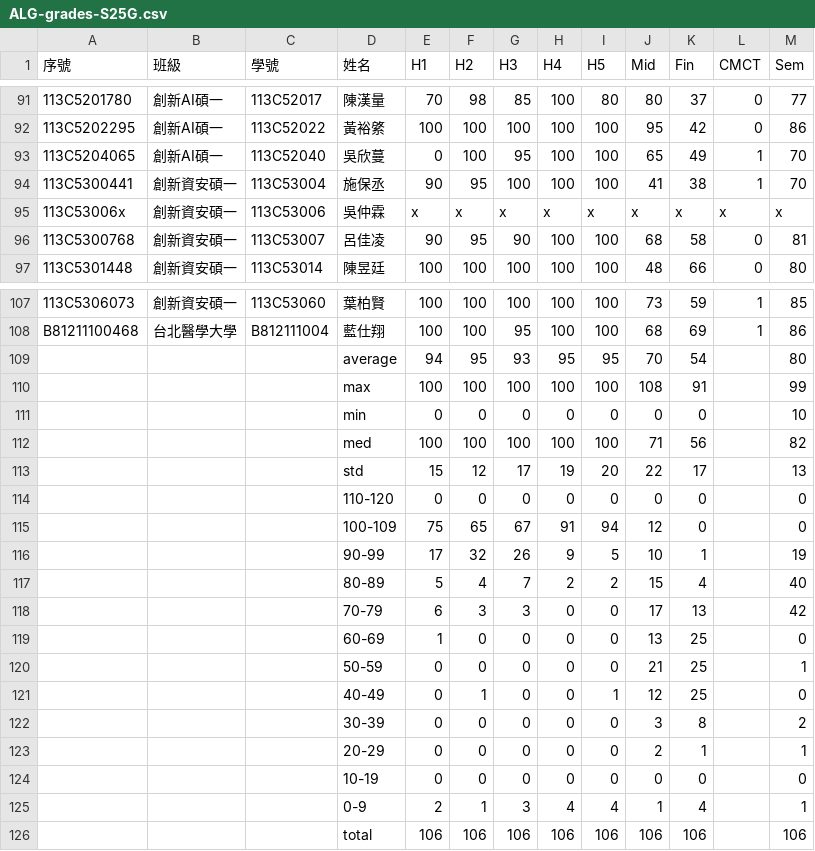
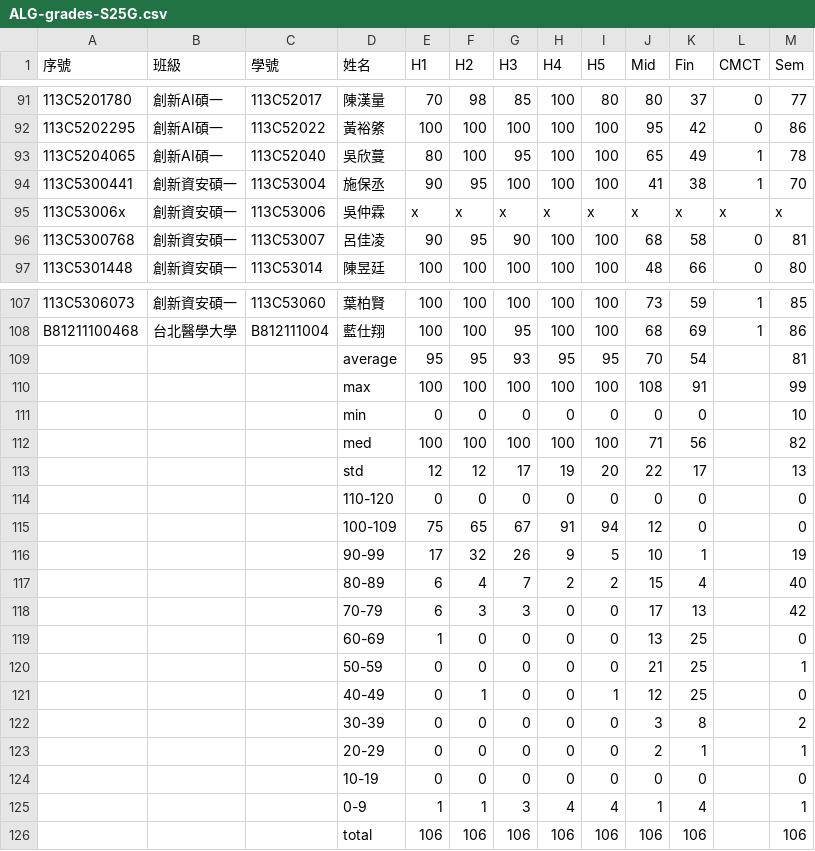
Before and after one commit to eggcm/ALG-grades-S25, a CSV file: ALG-grades-S25G.csv, drawn as a sheet; only a part is shown, gaps mark what is left out.

Commit message:
Add files via upload

```diff
--- a/ALG-grades-S25G.csv
+++ b/ALG-grades-S25G.csv
@@ -92,3 +92,3 @@
 113C5202295,創新AI碩一,113C52022,黃裕綮,100,100,100,100,100,95,42,0,86
-113C5204065,創新AI碩一,113C52040,吳欣蔓,0,100,95,100,100,65,49,1,70
+113C5204065,創新AI碩一,113C52040,吳欣蔓,80,100,95,100,100,65,49,1,78
 113C5300441,創新資安碩一,113C53004,施保丞,90,95,100,100,100,41,38,1,70
@@ -108,3 +108,3 @@
 B81211100468,台北醫學大學,B812111004,藍仕翔,100,100,95,100,100,68,69,1,86
-,,,average,94 ,95 ,93 ,95 ,95 ,70 ,54 ,,80
+,,,average,95 ,95 ,93 ,95 ,95 ,70 ,54 ,,81
 ,,,max,100 ,100 ,100 ,100 ,100 ,108 ,91 ,,99
@@ -112,3 +112,3 @@ B81211100468,台北醫學大學,B812111004,藍仕翔,100,100,95,100,100,68,69,1,
 ,,,med,100 ,100 ,100 ,100 ,100 ,71 ,56 ,,82
-,,,std,15 ,12 ,17 ,19 ,20 ,22 ,17 ,,13
+,,,std,12 ,12 ,17 ,19 ,20 ,22 ,17 ,,13
 ,,,110-120,0 ,0 ,0 ,0 ,0 ,0 ,0 ,,0
@@ -116,3 +116,3 @@ B81211100468,台北醫學大學,B812111004,藍仕翔,100,100,95,100,100,68,69,1,
 ,,,90-99,17 ,32 ,26 ,9 ,5 ,10 ,1 ,,19
-,,,80-89,5 ,4 ,7 ,2 ,2 ,15 ,4 ,,40
+,,,80-89,6 ,4 ,7 ,2 ,2 ,15 ,4 ,,40
 ,,,70-79,6 ,3 ,3 ,0 ,0 ,17 ,13 ,,42
@@ -124,3 +124,3 @@ B81211100468,台北醫學大學,B812111004,藍仕翔,100,100,95,100,100,68,69,1,
 ,,,10-19,0 ,0 ,0 ,0 ,0 ,0 ,0 ,,0
-,,,0-9,2 ,1 ,3 ,4 ,4 ,1 ,4 ,,1
+,,,0-9,1 ,1 ,3 ,4 ,4 ,1 ,4 ,,1
 ,,,total,106 ,106 ,106 ,106 ,106 ,106 ,106 ,,106
```
